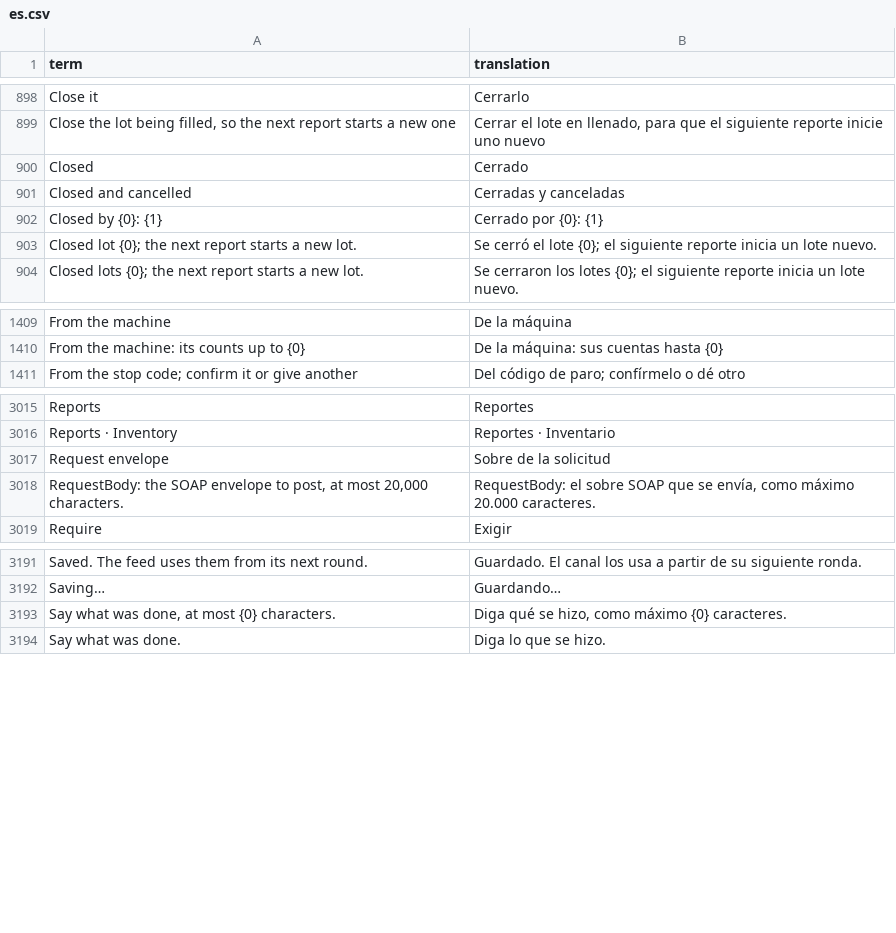
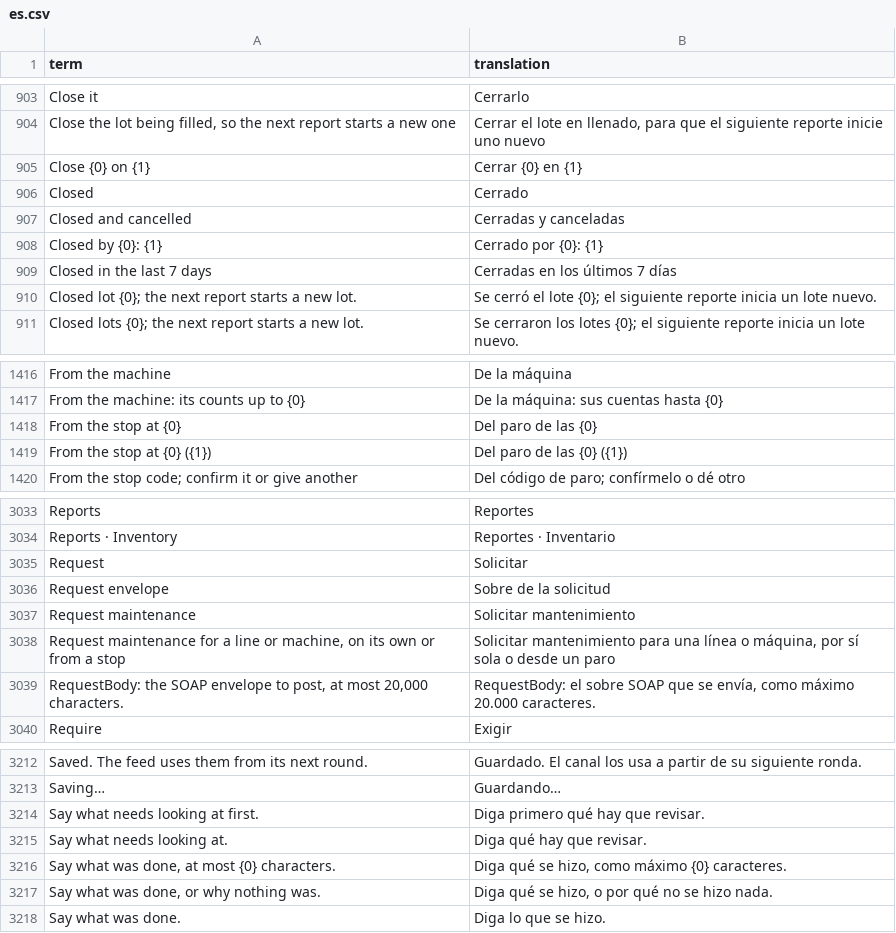
Before and after one commit to bgauvey/pulaski, a CSV file: src/Pulaski.Application/Localization/Shipped/es.csv, drawn as a sheet; only a part is shown, gaps mark what is left out; the diff covers the shown part only.

Commit message:
Raise maintenance requests from stops and lines (#127)
Stops were coded but nothing asked maintenance to act or kept track of
what was done. A request is raised for a line or machine, on its own or
from a stop (one open per stop), then started and closed with what was
done. Machines gets a Maintenance tab and Request maintenance on each
stop; a Maintenance role ships. Pulaski keeps the request whether or not
a CMMS is linked later.

```diff
--- a/src/Pulaski.Application/Localization/Shipped/es.csv
+++ b/src/Pulaski.Application/Localization/Shipped/es.csv
@@ -899,2 +904,3 @@ Close it,Cerrarlo
 "Close the lot being filled, so the next report starts a new one","Cerrar el lote en llenado, para que el siguiente reporte inicie uno nuevo"
+Close {0} on {1},Cerrar {0} en {1}
 Closed,Cerrado
@@ -902,2 +908,3 @@ Closed and cancelled,Cerradas y canceladas
 Closed by {0}: {1},Cerrado por {0}: {1}
+Closed in the last 7 days,Cerradas en los últimos 7 días
 Closed lot {0}; the next report starts a new lot.,Se cerró el lote {0}; el siguiente reporte inicia un lote nuevo.
@@ -1410,2 +1417,4 @@ From the machine,De la máquina
 From the machine: its counts up to {0},De la máquina: sus cuentas hasta {0}
+From the stop at {0},Del paro de las {0}
+From the stop at {0} ({1}),Del paro de las {0} ({1})
 From the stop code; confirm it or give another,Del código de paro; confírmelo o dé otro
@@ -3016,3 +3034,6 @@ Reports,Reportes
 Reports · Inventory,Reportes · Inventario
+Request,Solicitar
 Request envelope,Sobre de la solicitud
+Request maintenance,Solicitar mantenimiento
+"Request maintenance for a line or machine, on its own or from a stop","Solicitar mantenimiento para una línea o máquina, por sí sola o desde un paro"
 "RequestBody: the SOAP envelope to post, at most 20,000 characters.","RequestBody: el sobre SOAP que se envía, como máximo 20.000 caracteres."
@@ -3192,3 +3213,6 @@ Saved. The feed uses them from its next round.,Guardado. El canal los usa a part
 Saving…,Guardando…
+Say what needs looking at first.,Diga primero qué hay que revisar.
+Say what needs looking at.,Diga qué hay que revisar.
 "Say what was done, at most {0} characters.","Diga qué se hizo, como máximo {0} caracteres."
+"Say what was done, or why nothing was.","Diga qué se hizo, o por qué no se hizo nada."
 Say what was done.,Diga lo que se hizo.
```
Also changed, not shown: 35 added rows elsewhere in this file, 34 other files.
